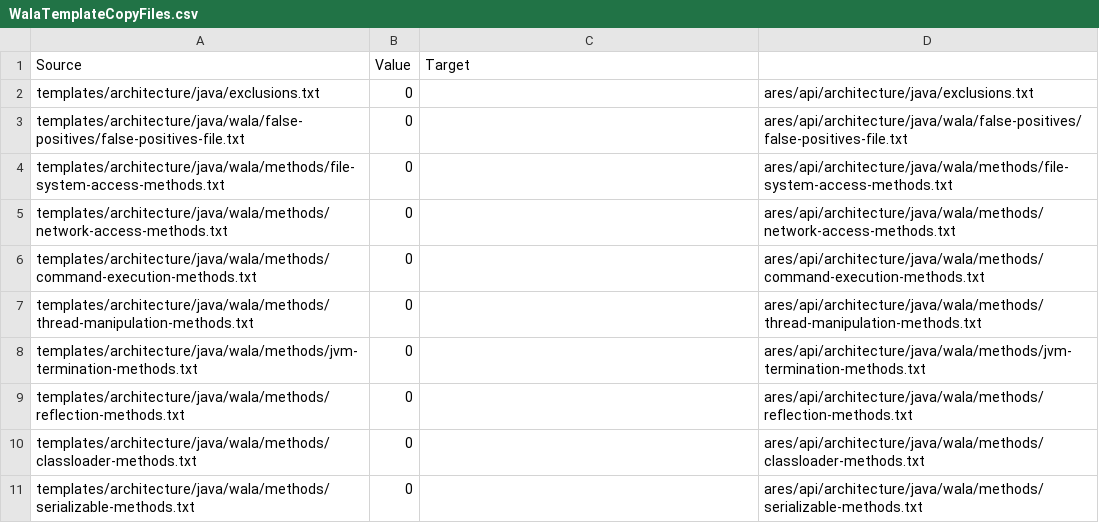
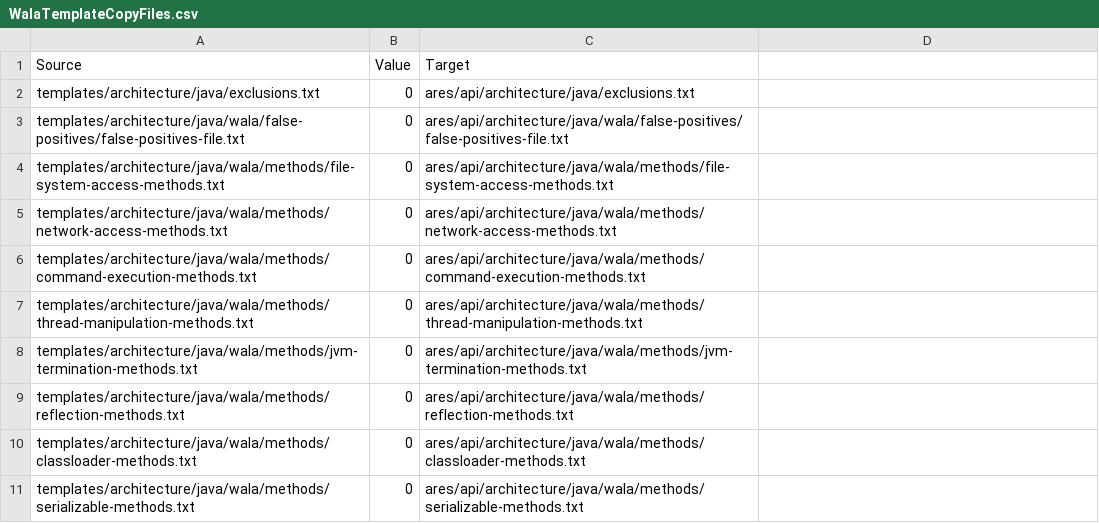
Before and after one commit to ls1intum/Ares2, a CSV file: src/main/resources/de/tum/cit/ase/ares/api/configuration/copyFiles/java/WalaTemplateCopyFiles.csv, drawn as a sheet.

```diff
--- a/src/main/resources/de/tum/cit/ase/ares/api/configuration/copyFiles/java/WalaTemplateCopyFiles.csv
+++ b/src/main/resources/de/tum/cit/ase/ares/api/configuration/copyFiles/java/WalaTemplateCopyFiles.csv
@@ -1,11 +1,11 @@
 Source,Value,Target
-templates/architecture/java/exclusions.txt,0,,ares/api/architecture/java/exclusions.txt
-templates/architecture/java/wala/false-positives/false-positives-file.txt,0,,ares/api/architecture/java/wala/false-positives/false-positives-file.txt
-templates/architecture/java/wala/methods/file-system-access-methods.txt,0,,ares/api/architecture/java/wala/methods/file-system-access-methods.txt
-templates/architecture/java/wala/methods/network-access-methods.txt,0,,ares/api/architecture/java/wala/methods/network-access-methods.txt
-templates/architecture/java/wala/methods/command-execution-methods.txt,0,,ares/api/architecture/java/wala/methods/command-execution-methods.txt
-templates/architecture/java/wala/methods/thread-manipulation-methods.txt,0,,ares/api/architecture/java/wala/methods/thread-manipulation-methods.txt
-templates/architecture/java/wala/methods/jvm-termination-methods.txt,0,,ares/api/architecture/java/wala/methods/jvm-termination-methods.txt
-templates/architecture/java/wala/methods/reflection-methods.txt,0,,ares/api/architecture/java/wala/methods/reflection-methods.txt
-templates/architecture/java/wala/methods/classloader-methods.txt,0,,ares/api/architecture/java/wala/methods/classloader-methods.txt
-templates/architecture/java/wala/methods/serializable-methods.txt,0,,ares/api/architecture/java/wala/methods/serializable-methods.txt
+templates/architecture/java/exclusions.txt,0,ares/api/architecture/java/exclusions.txt
+templates/architecture/java/wala/false-positives/false-positives-file.txt,0,ares/api/architecture/java/wala/false-positives/false-positives-file.txt
+templates/architecture/java/wala/methods/file-system-access-methods.txt,0,ares/api/architecture/java/wala/methods/file-system-access-methods.txt
+templates/architecture/java/wala/methods/network-access-methods.txt,0,ares/api/architecture/java/wala/methods/network-access-methods.txt
+templates/architecture/java/wala/methods/command-execution-methods.txt,0,ares/api/architecture/java/wala/methods/command-execution-methods.txt
+templates/architecture/java/wala/methods/thread-manipulation-methods.txt,0,ares/api/architecture/java/wala/methods/thread-manipulation-methods.txt
+templates/architecture/java/wala/methods/jvm-termination-methods.txt,0,ares/api/architecture/java/wala/methods/jvm-termination-methods.txt
+templates/architecture/java/wala/methods/reflection-methods.txt,0,ares/api/architecture/java/wala/methods/reflection-methods.txt
+templates/architecture/java/wala/methods/classloader-methods.txt,0,ares/api/architecture/java/wala/methods/classloader-methods.txt
+templates/architecture/java/wala/methods/serializable-methods.txt,0,ares/api/architecture/java/wala/methods/serializable-methods.txt
```
Also changed, not shown: src/main/resources/de/tum/cit/ase/ares/api/configuration/copyFiles/java/WalaJavaCopyFiles.csv, 5 other files.
